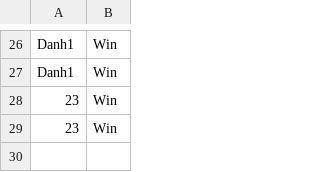
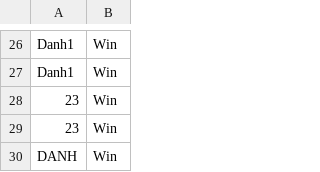
Before and after one commit to HuyHoang04/Caro-pygame, a CSV file: Game/Play/leaderboard.csv, drawn as a sheet; only a part is shown, gaps mark what is left out; the diff names each change by its address in the sheet, - before the commit and + after, or states it on an @@ line.

```diff
--- a/Game/Play/leaderboard.csv
+++ b/Game/Play/leaderboard.csv
+row 30: DANH | Win
```
Also changed, not shown: 1 other file.
